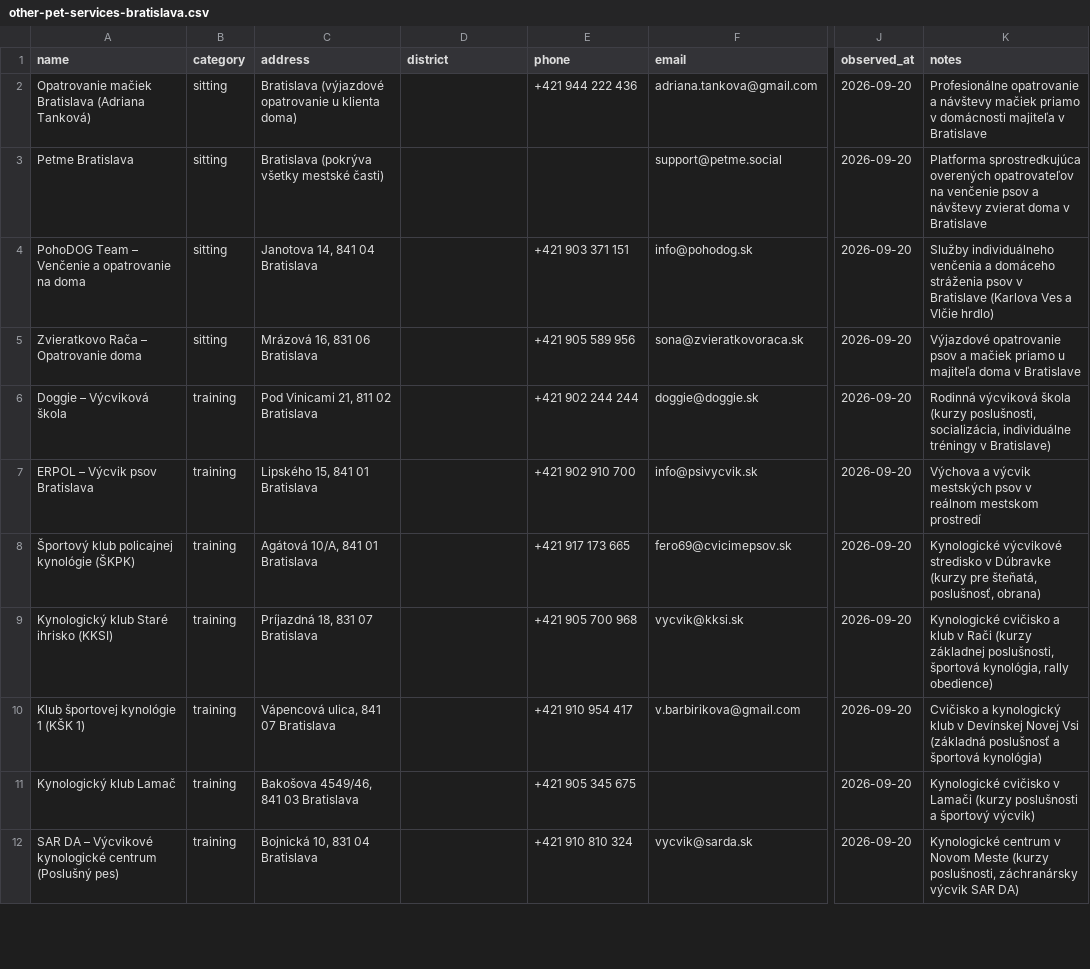
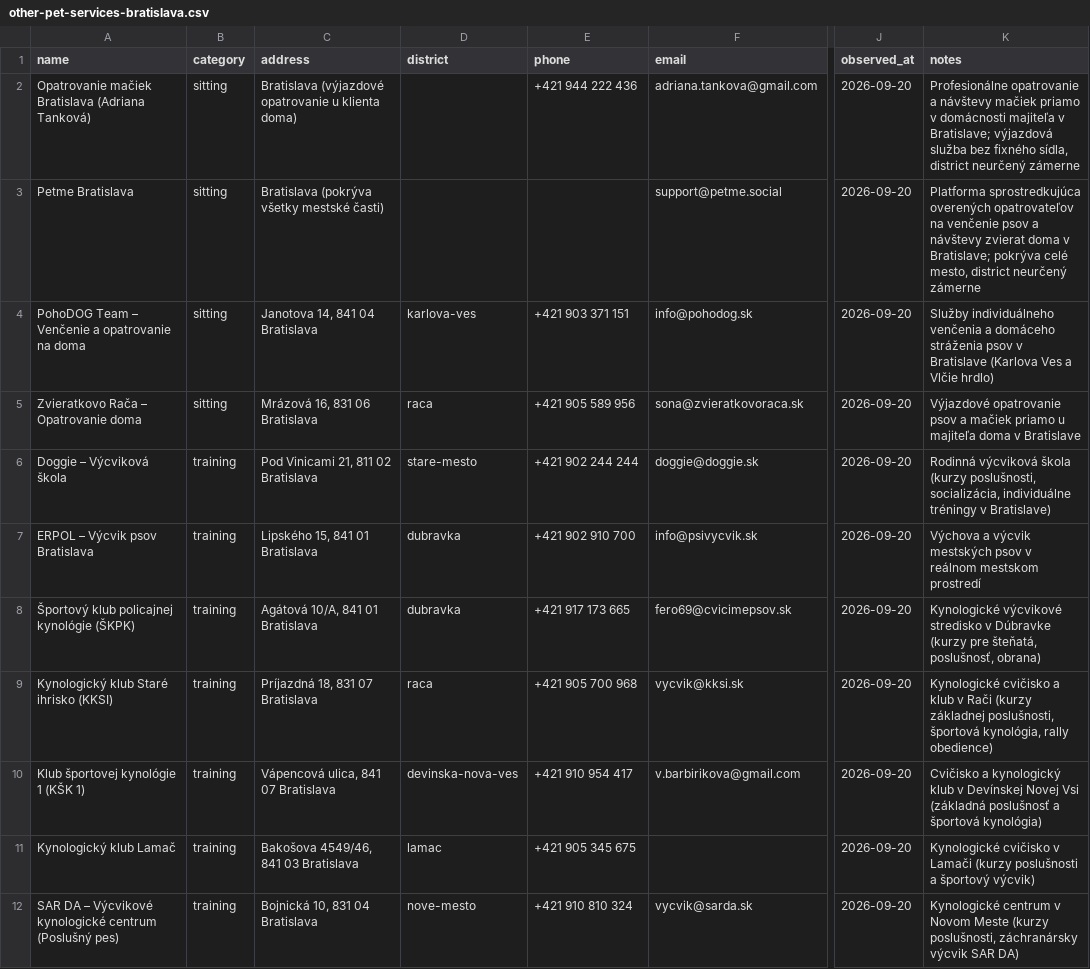
Before and after one commit to OLLEZHIK/shop, a CSV file: data/other-pet-services-bratislava.csv, drawn as a sheet; only a part is shown, gaps mark what is left out; the diff covers the shown part only; the diff names each change by its address in the sheet, - before the commit and + after, or states it on an @@ line.

Commit message:
Fill district column from districts already named in notes/postal codes
Mechanical transcription only, no new facts: most districts were
already stated in per-row notes (v Ružinove, v Novom Meste, v Rači,
etc.); the rest inferred from unambiguous Bratislava postal-code
ranges already present in the address field. Two mobile/citywide
services (no fixed location) left blank as genuinely not
district-bound.

```diff
--- a/data/other-pet-services-bratislava.csv
+++ b/data/other-pet-services-bratislava.csv
-K2 (notes): …majiteľa v Bratislave
+K2 (notes): …majiteľa v Bratislave; výjazdová služba bez fixného sídla, district neurčený zámerne
-K3 (notes): …doma v Bratislave
+K3 (notes): …doma v Bratislave; pokrýva celé mesto, district neurčený zámerne
-D4 (district): (empty)
+D4 (district): karlova-ves
-D5 (district): (empty)
+D5 (district): raca
-D6 (district): (empty)
+D6 (district): stare-mesto
-D7:D8 (district): (empty)
+D7:D8 (district): dubravka
-D9 (district): (empty)
+D9 (district): raca
-D10 (district): (empty)
+D10 (district): devinska-nova-ves
-D11 (district): (empty)
+D11 (district): lamac
-D12 (district): (empty)
+D12 (district): nove-mesto
```
Also changed, not shown: 10 edited cells elsewhere in this file.
